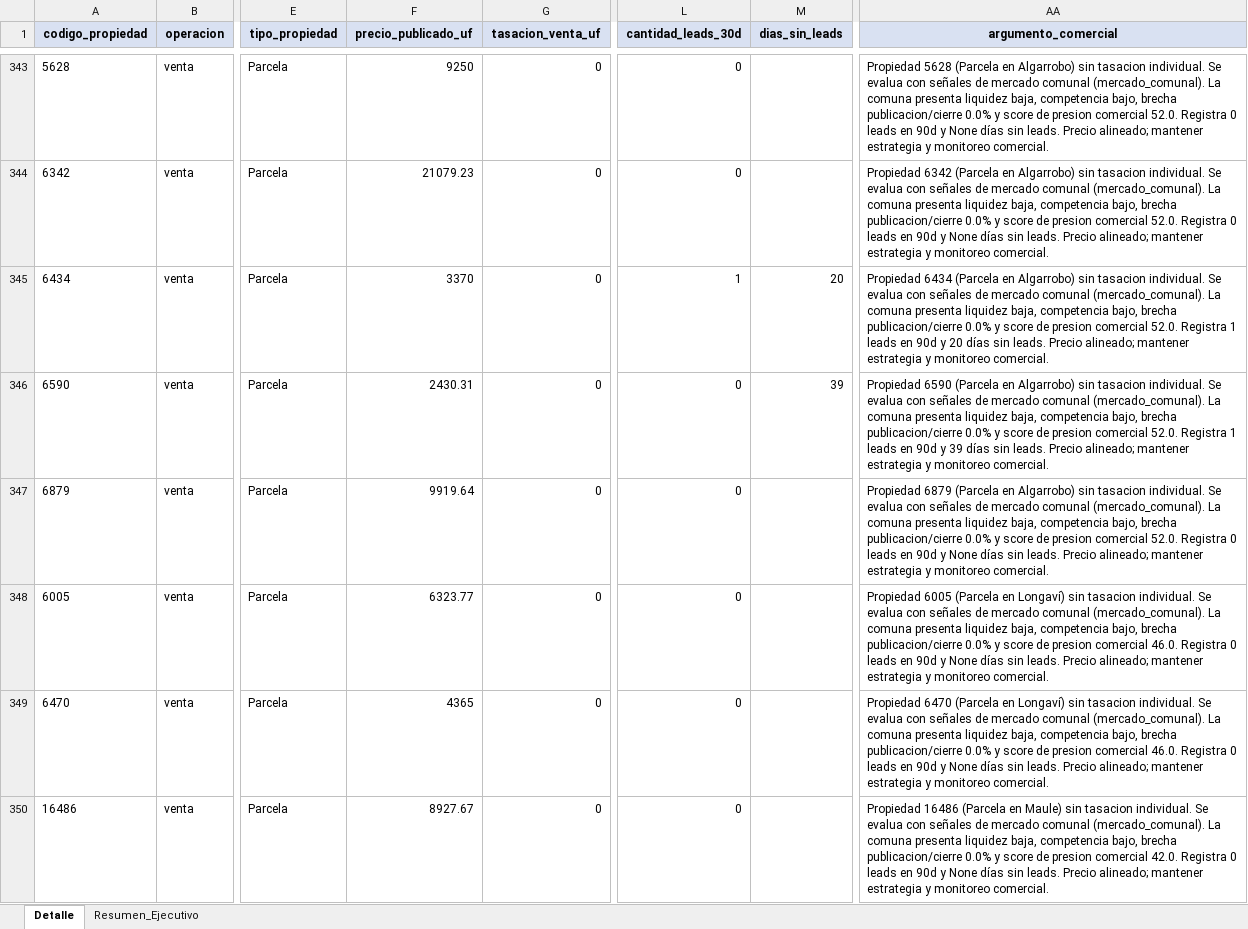
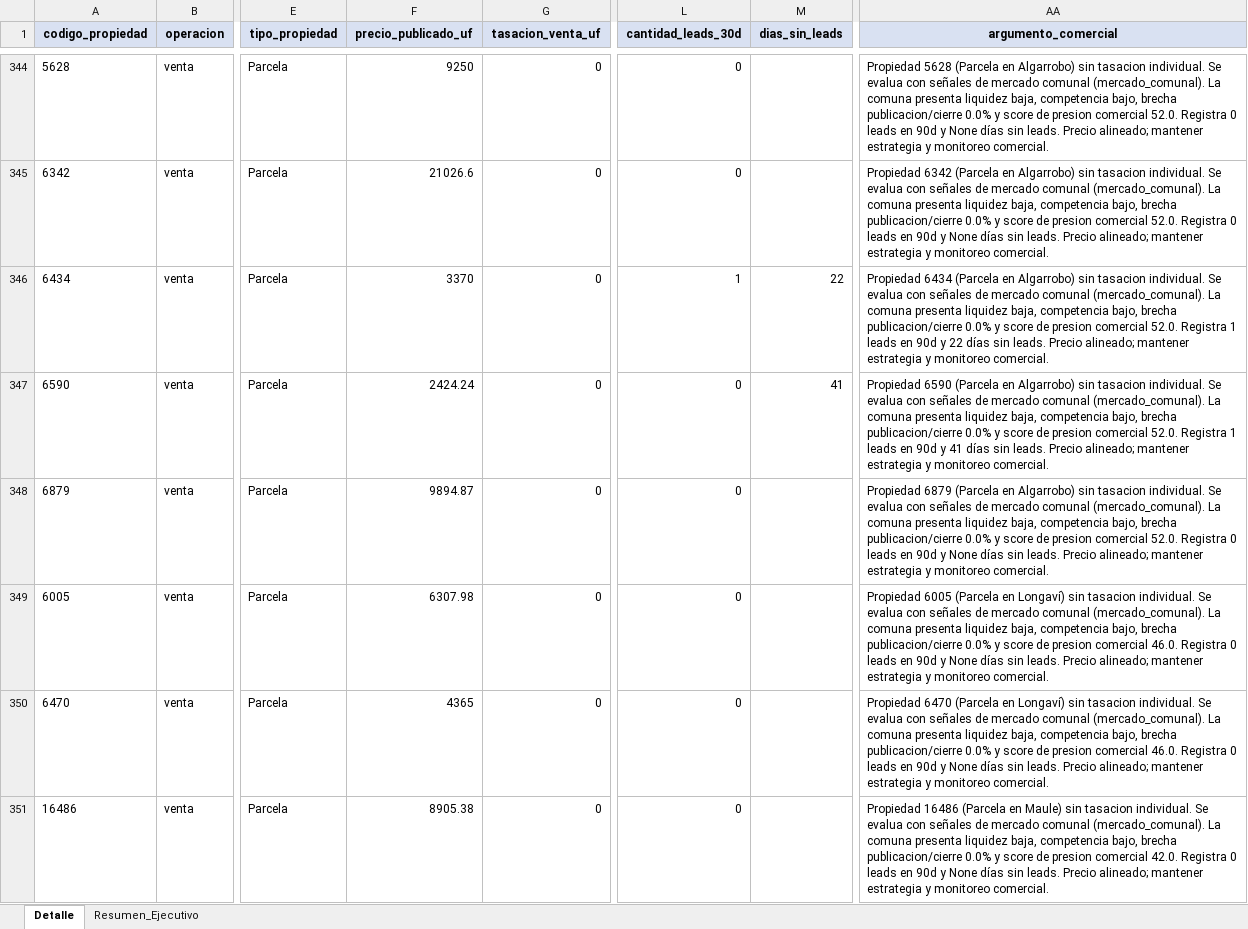
Before and after one commit to pgalleguil/procasa-chatbot, an Excel workbook: exports/propiedades_accionables.xlsx, sheet Detalle, drawn as a sheet; only a part is shown, gaps mark what is left out; values as stored, in another font and other column widths than the file's, no borders; addresses are those after the commit; the diff covers the shown part only; the diff names each change by its address in the sheet, - before the commit and + after, or states it on an @@ line.

```diff
--- a/exports/propiedades_accionables.xlsx (sheet Detalle)
+++ b/exports/propiedades_accionables.xlsx (sheet Detalle)
-F345 (precio_publicado_uf): 21079.23
+F345 (precio_publicado_uf): 21026.6
-M346 (dias_sin_leads): 20
+M346 (dias_sin_leads): 22
-AA346 (argumento_comercial): …90d y 20 días sin…
+AA346 (argumento_comercial): …90d y 22 días sin…
-F347 (precio_publicado_uf): 2430.31
+F347 (precio_publicado_uf): 2424.24
-M347 (dias_sin_leads): 39
+M347 (dias_sin_leads): 41
-AA347 (argumento_comercial): …90d y 39 días sin…
+AA347 (argumento_comercial): …90d y 41 días sin…
-F348 (precio_publicado_uf): 9919.64
+F348 (precio_publicado_uf): 9894.87
-F349 (precio_publicado_uf): 6323.77
+F349 (precio_publicado_uf): 6307.98
-F351 (precio_publicado_uf): 8927.67
+F351 (precio_publicado_uf): 8905.38
```
Also changed, not shown: 3 added rows, 2 removed rows and 520 edited cells elsewhere in this sheet, sheet Resumen_Ejecutivo, exports/preview_campana_baja_precio_ola1_20260520.xlsx, 10 other files.
